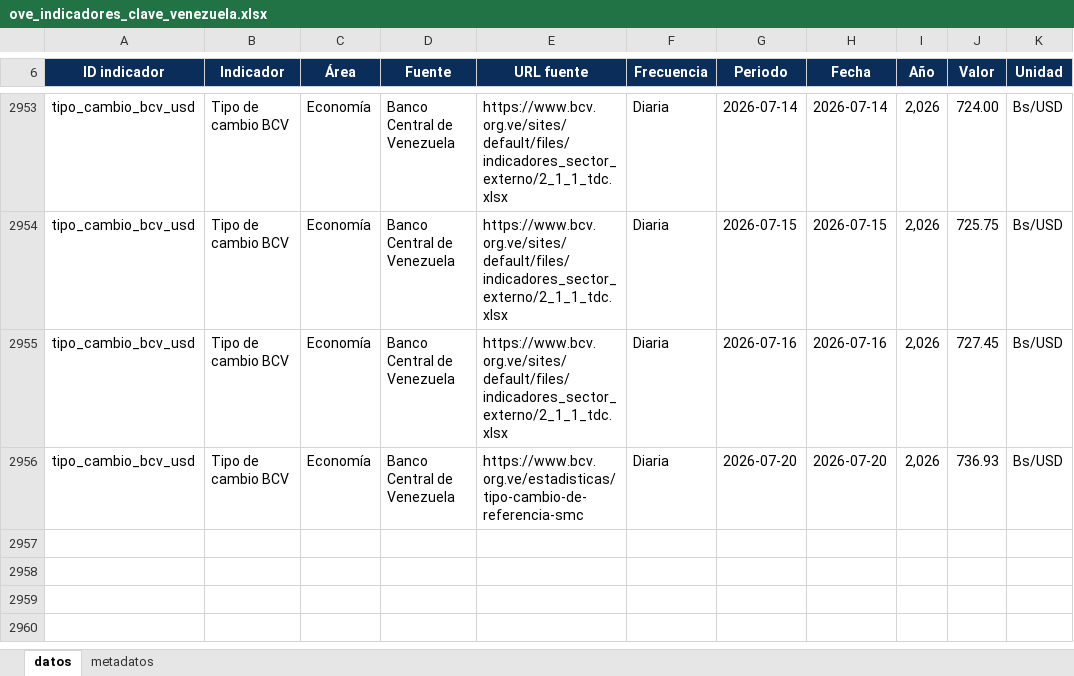
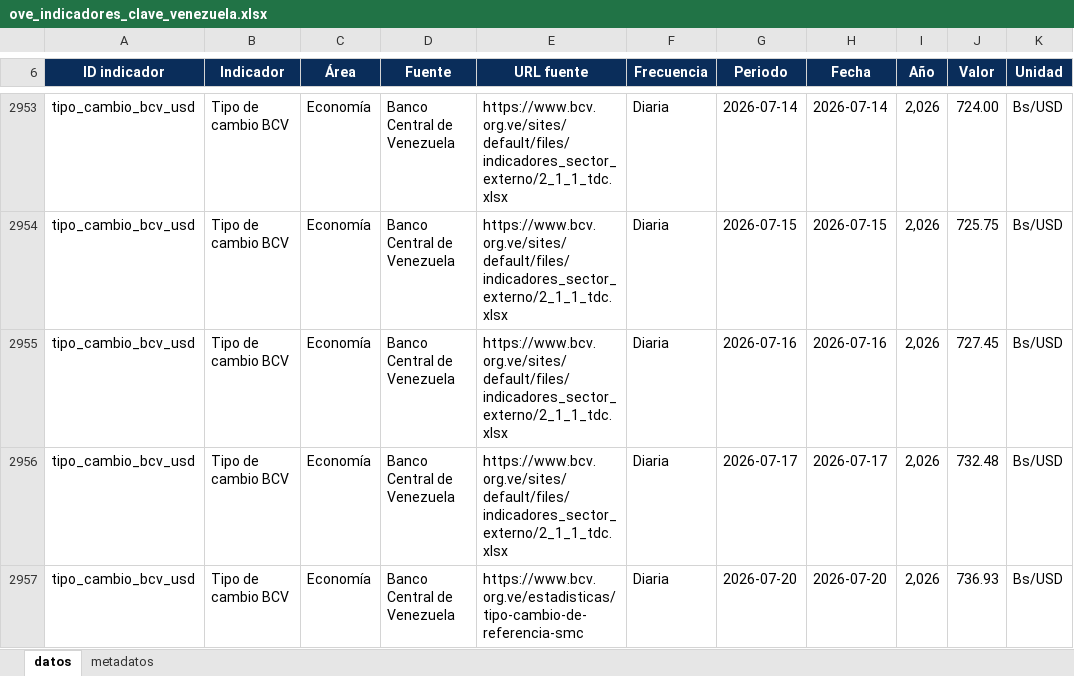
Before and after one commit to CarlosMarzol/OVE-web-github, an Excel workbook: assets/data/indicadores-clave/ove_indicadores_clave_venezuela.xlsx, sheet datos, drawn as a sheet; only a part is shown, gaps mark what is left out; values as stored, in another font and other column widths than the file's, no borders; charts and pictures not drawn; the diff names each change by its address in the sheet, - before the commit and + after, or states it on an @@ line.

```diff
--- a/assets/data/indicadores-clave/ove_indicadores_clave_venezuela.xlsx (sheet datos)
+++ b/assets/data/indicadores-clave/ove_indicadores_clave_venezuela.xlsx (sheet datos)
+row 2956: tipo_cambio_bcv_usd | Tipo de cambio BCV | Economía | Banco Central de Venezuela | https://www.bcv.org.ve/sites/default/files/indicadores_sector_externo/2_1_1_tdc.xlsx | Diaria | 2026-07-17 | 2026-07-17 | 2,026 | 732.48 | Bs/USD
```
Also changed, not shown: sheet metadatos, assets/data/bcv/excel/ove_bcv_tipo_cambio_referencia_smc.xlsx, assets/data/bcv/excel/ove_bcv_tipo_cambio_usd.xlsx, 7 other files.
